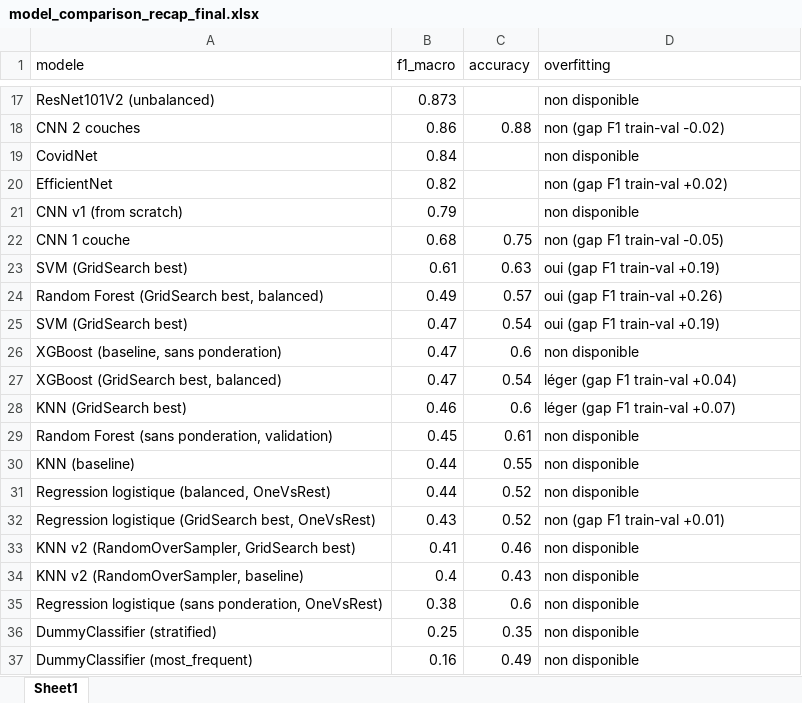
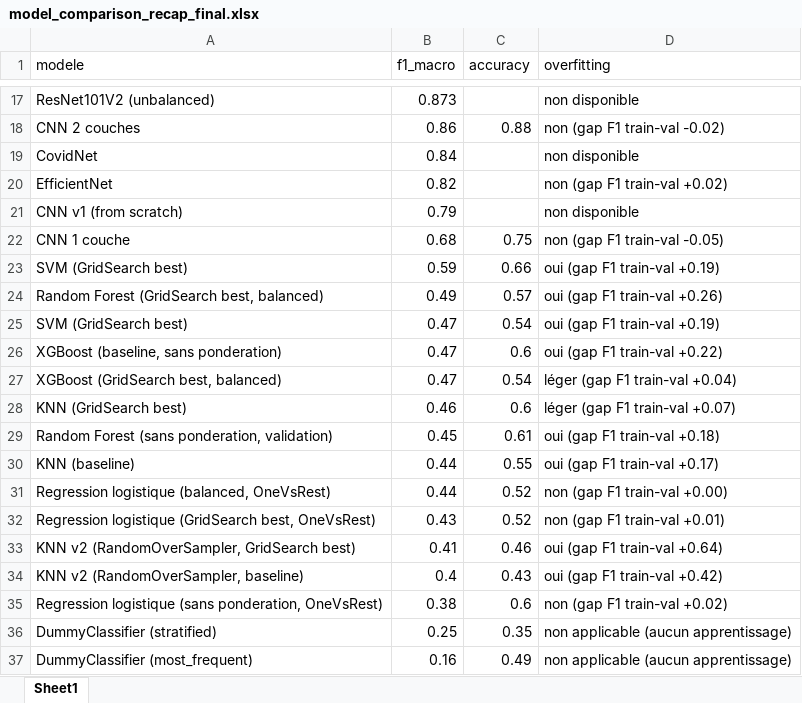
Before and after one commit to cyrilmarat/Liora_Covid, an Excel workbook: models/model_comparison_recap_final.xlsx, sheet Sheet1, drawn as a sheet; only a part is shown, gaps mark what is left out; values as stored, in another font and other column widths than the file's, no borders; the diff names each change by its address in the sheet, - before the commit and + after, or states it on an @@ line.

```diff
--- a/models/model_comparison_recap_final.xlsx (sheet Sheet1)
+++ b/models/model_comparison_recap_final.xlsx (sheet Sheet1)
-B23 (f1_macro): 0.61
+B23 (f1_macro): 0.59
-C23 (accuracy): 0.63
+C23 (accuracy): 0.66
-D26 (overfitting): non disponible
+D26 (overfitting): oui (gap F1 train-val +0.22)
-D29 (overfitting): non disponible
+D29 (overfitting): oui (gap F1 train-val +0.18)
-D30 (overfitting): non disponible
+D30 (overfitting): oui (gap F1 train-val +0.17)
-D31 (overfitting): non disponible
+D31 (overfitting): non (gap F1 train-val +0.00)
-D33 (overfitting): non disponible
+D33 (overfitting): oui (gap F1 train-val +0.64)
-D34 (overfitting): non disponible
+D34 (overfitting): oui (gap F1 train-val +0.42)
-D35 (overfitting): non disponible
+D35 (overfitting): non (gap F1 train-val +0.02)
-D36:D37 (overfitting): non disponible
+D36:D37 (overfitting): non applicable (aucun apprentissage)
```
Also changed, not shown: 7 other files.
